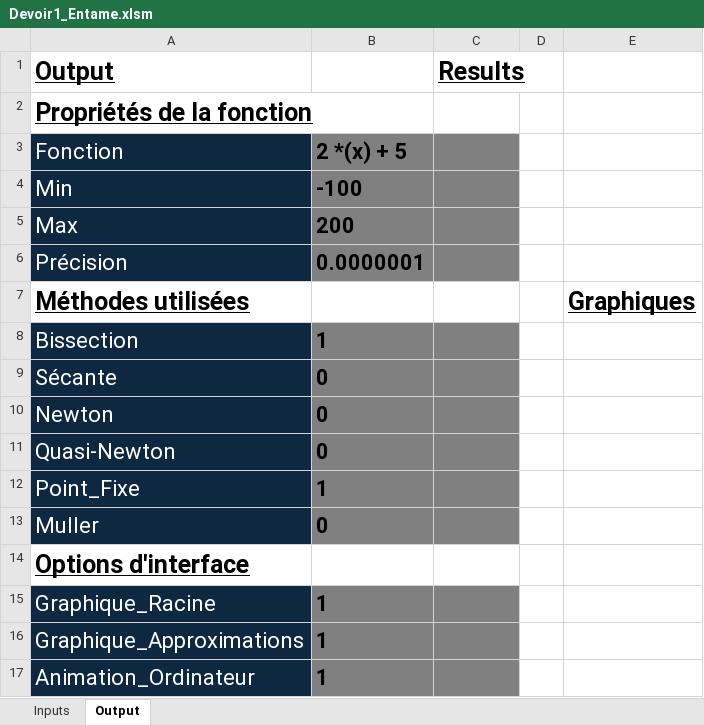
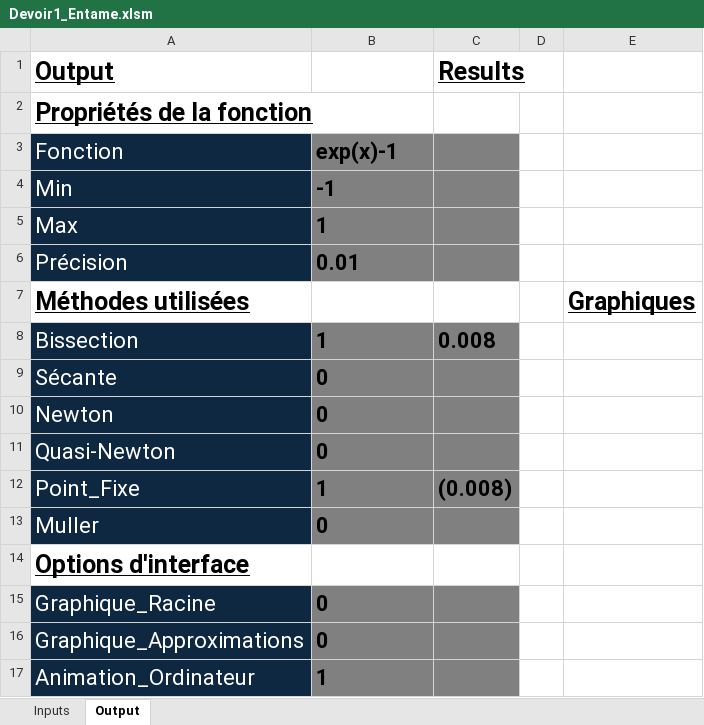
Before and after one commit to alexneault/MATH20609, an Excel workbook: Devoir1_Entame.xlsm, sheet Output, drawn as a sheet; values as stored, in another font and other column widths than the file's, no borders; charts and pictures not drawn; the diff names each change by its address in the sheet, - before the commit and + after, or states it on an @@ line.

```diff
--- a/Devoir1_Entame.xlsm (sheet Output)
+++ b/Devoir1_Entame.xlsm (sheet Output)
-B3: 2 *(x) + 5
+B3: exp(x)-1
-B4: -100
+B4: -1
-B5: 200
+B5: 1
-B6: 0.0000001
+B6: 0.01
-C8 (Results): (empty)
+C8 (Results): 0.008
-C12 (Results): (empty)
+C12 (Results): (0.008)
-B15:B16: 1
+B15:B16: 0
```
Also changed, not shown: sheet Inputs, charts or pictures, 4 other files.
